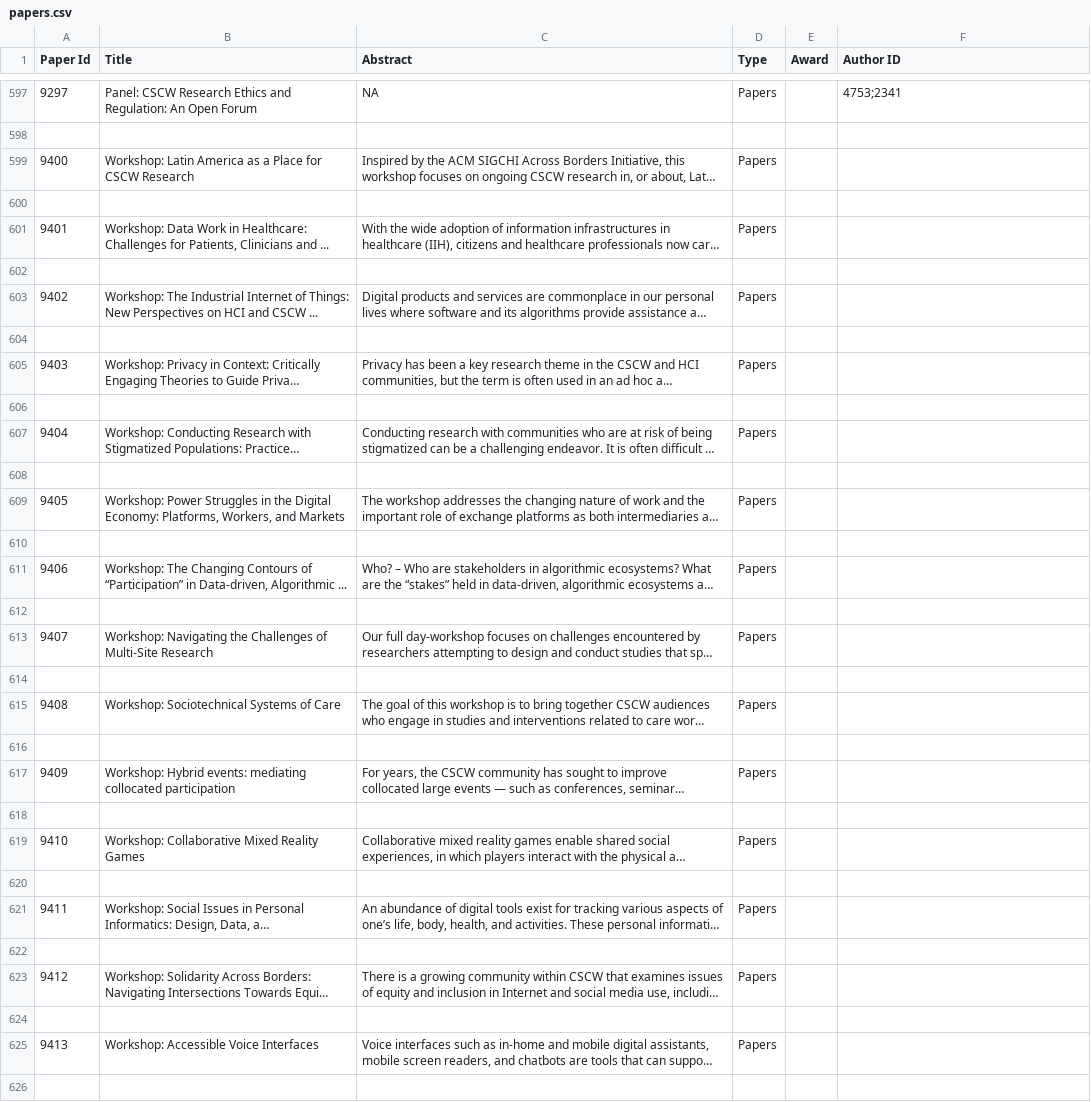
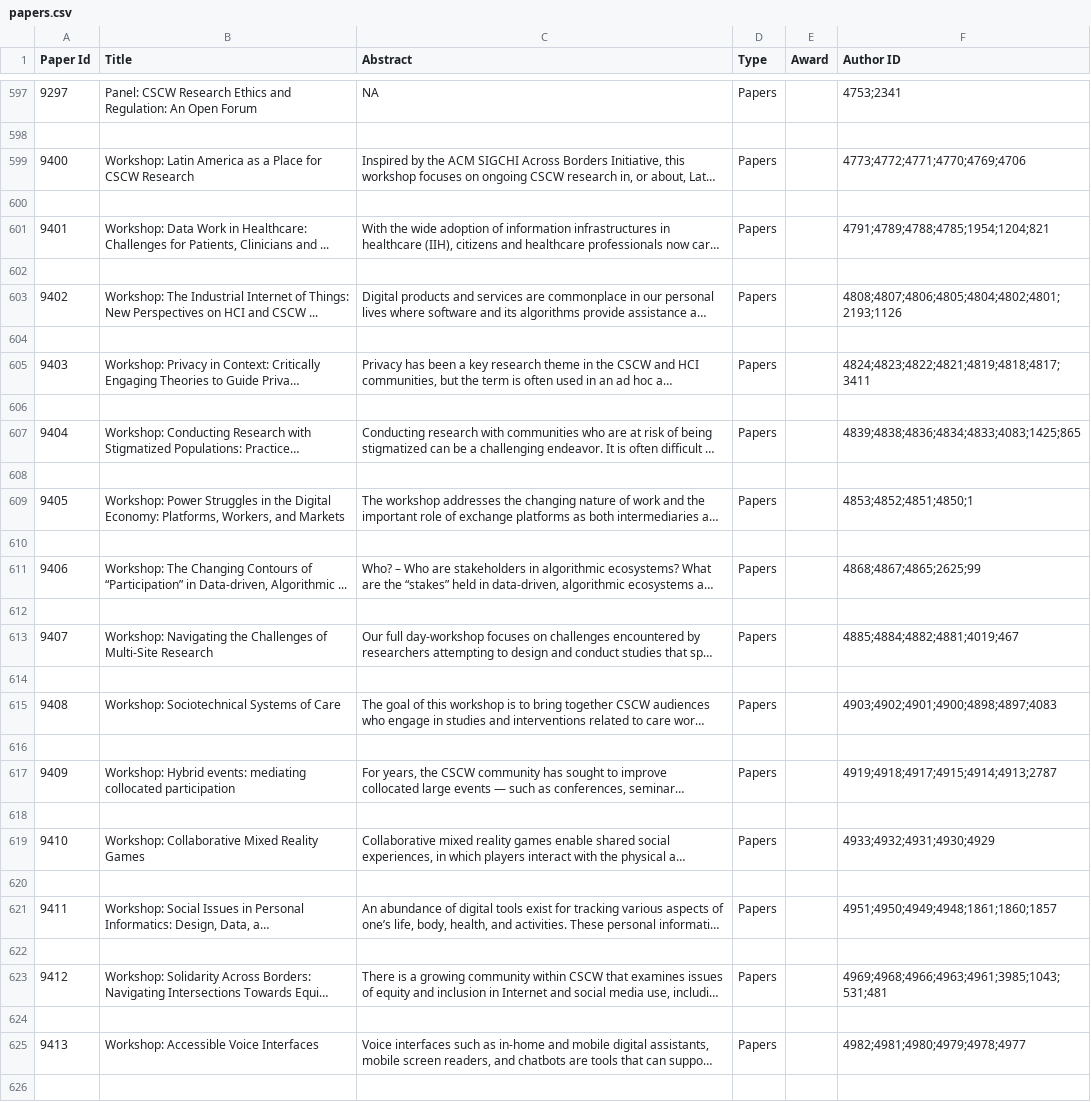
Before and after one commit to eagapie/cscw-program-parsing, a CSV file: papers.csv, drawn as a sheet; only a part is shown, gaps mark what is left out; long unchanged cells end in …; the diff covers the shown part only; the diff names each change by its address in the sheet, - before the commit and + after, or states it on an @@ line.

```diff
--- a/papers.csv
+++ b/papers.csv
-F599 (Author ID): (empty)
+F599 (Author ID): 4773;4772;4771;4770;4769;4706
-F601 (Author ID): (empty)
+F601 (Author ID): 4791;4789;4788;4785;1954;1204;821
-F603 (Author ID): (empty)
+F603 (Author ID): 4808;4807;4806;4805;4804;4802;4801;2193;1126
-F605 (Author ID): (empty)
+F605 (Author ID): 4824;4823;4822;4821;4819;4818;4817;3411
-F607 (Author ID): (empty)
+F607 (Author ID): 4839;4838;4836;4834;4833;4083;1425;865
-F609 (Author ID): (empty)
+F609 (Author ID): 4853;4852;4851;4850;1
-F611 (Author ID): (empty)
+F611 (Author ID): 4868;4867;4865;2625;99
-F613 (Author ID): (empty)
+F613 (Author ID): 4885;4884;4882;4881;4019;467
-F615 (Author ID): (empty)
+F615 (Author ID): 4903;4902;4901;4900;4898;4897;4083
-F617 (Author ID): (empty)
+F617 (Author ID): 4919;4918;4917;4915;4914;4913;2787
-F619 (Author ID): (empty)
+F619 (Author ID): 4933;4932;4931;4930;4929
-F621 (Author ID): (empty)
+F621 (Author ID): 4951;4950;4949;4948;1861;1860;1857
-F623 (Author ID): (empty)
+F623 (Author ID): 4969;4968;4966;4963;4961;3985;1043;531;481
-F625 (Author ID): (empty)
+F625 (Author ID): 4982;4981;4980;4979;4978;4977
```
Also changed, not shown: 3 edited cells elsewhere in this file, affiliations.csv, people.csv, 4 other files.
